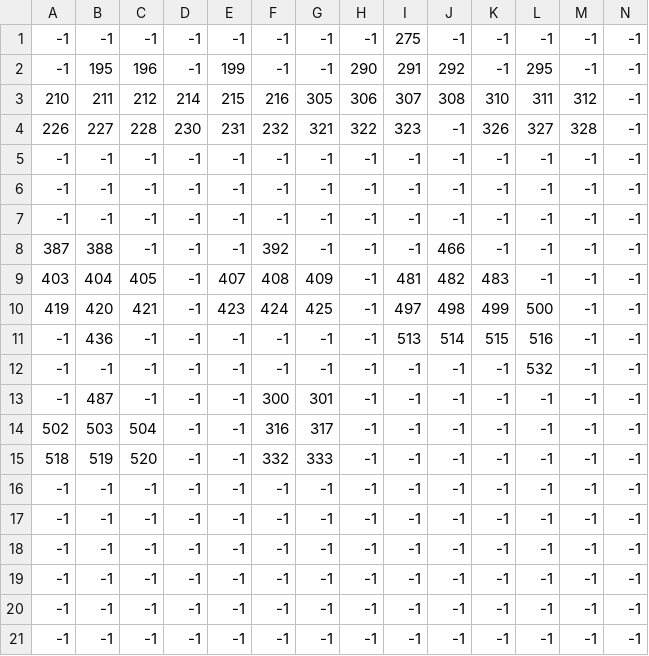
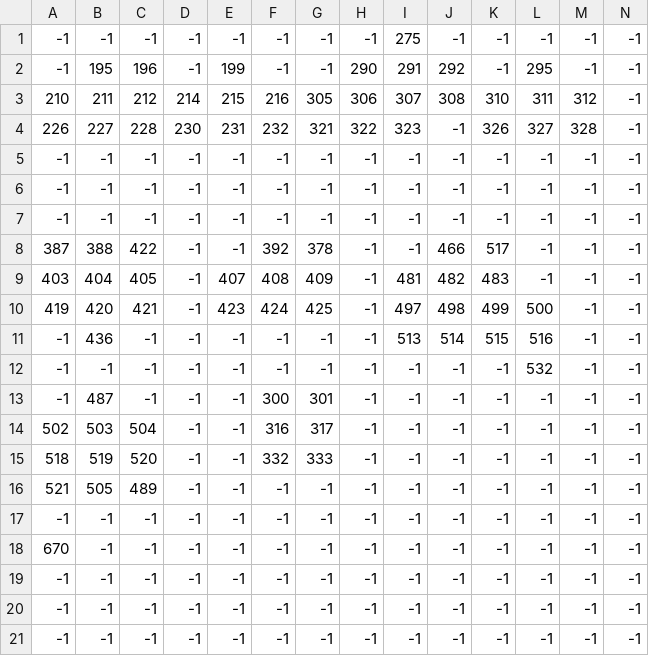
Before and after one commit to jaredponn/Probable-Octo-Journey, a CSV file: resources/RamiroGraphics/officialMap/buildings.csv, drawn as a sheet; only a part is shown; removed rows and columns are numbered as before the commit, all else as after; rows hold the shown columns only; the diff names each change by its address in the sheet, - before the commit and + after, or states it on an @@ line.

```diff
--- a/resources/RamiroGraphics/officialMap/buildings.csv
+++ b/resources/RamiroGraphics/officialMap/buildings.csv
-C8: -1
+C8: 422
-G8: -1
+G8: 378
-K8: -1
+K8: 517
+row 16: 521 | 505 | 489 | -1 | -1 | -1 | -1 | -1 | -1 | -1 | -1 | -1 | -1 | -1
-A18: -1
+A18: 670
-row 18: -1 | -1 | -1 | -1 | -1 | -1 | -1 | -1 | -1 | -1 | -1 | -1 | -1 | -1
```
Also changed, not shown: 3 other files.
